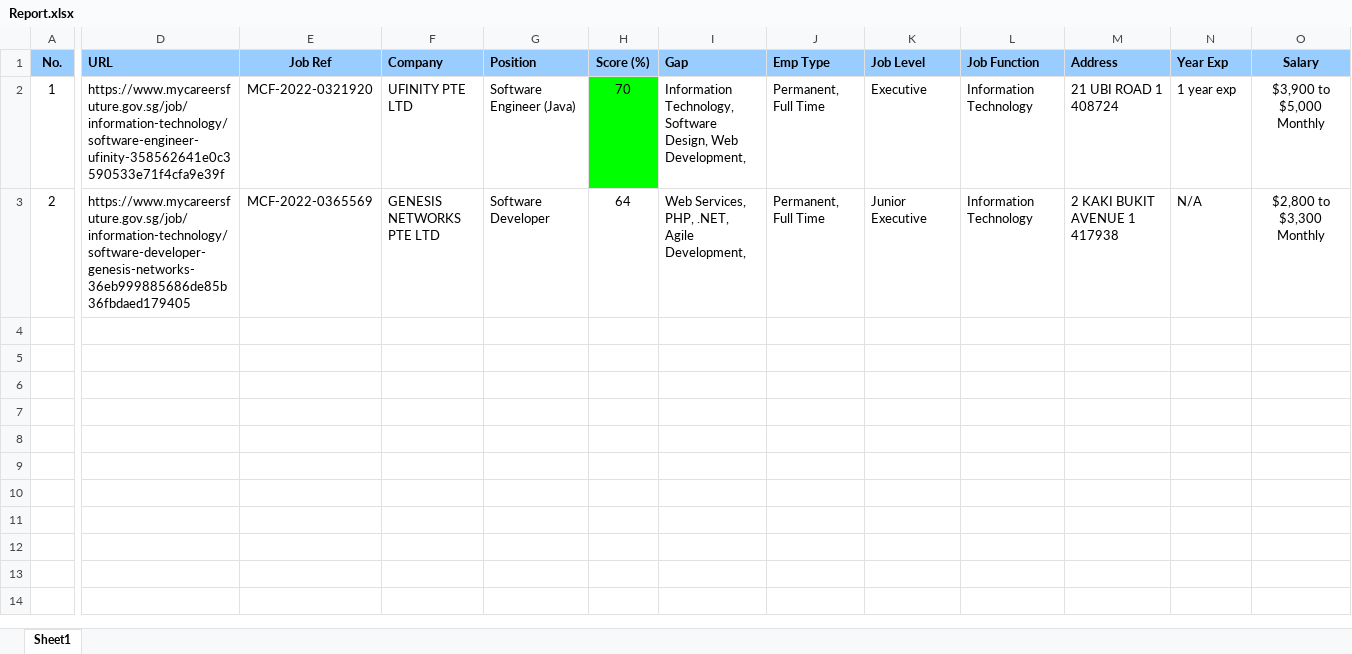
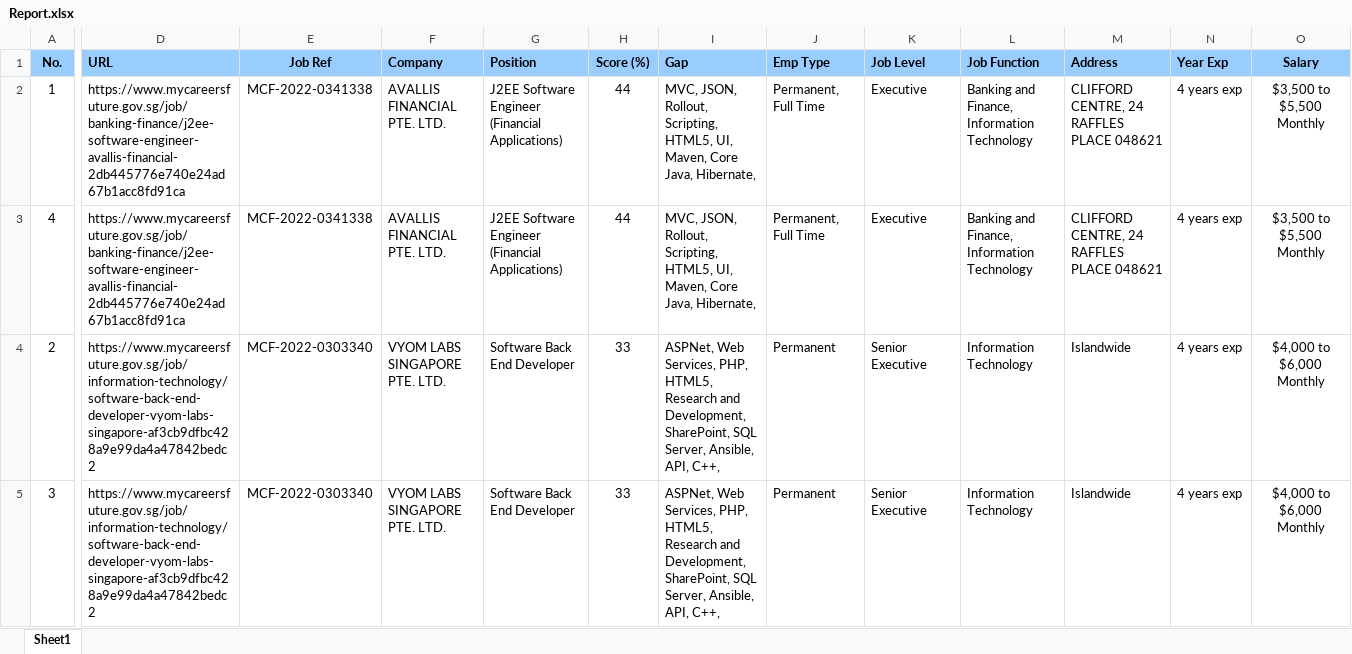
Before and after one commit to lambda100/sct9-diamond-proj2, an Excel workbook: output/Report.xlsx, sheet Sheet1, drawn as a sheet; only a part is shown, gaps mark what is left out; values as stored, in another font and other column widths than the file's, no borders; addresses are those after the commit; rows hold the shown columns only; the diff names each change by its address in the sheet, - before the commit and + after, or states it on an @@ line.

```diff
--- a/output/Report.xlsx (sheet Sheet1)
+++ b/output/Report.xlsx (sheet Sheet1)
-D2 (URL): https://www.mycareersfuture.gov.sg/job/information-technology/software-engineer-ufinity-358562641e0c3590533e71f4cfa9e39f
+D2 (URL): https://www.mycareersfuture.gov.sg/job/banking-finance/j2ee-software-engineer-avallis-financial-2db445776e740e24ad67b1acc8fd91ca
-E2 (Job Ref): MCF-2022-0321920
+E2 (Job Ref): MCF-2022-0341338
-F2 (Company): UFINITY PTE LTD
+F2 (Company): AVALLIS FINANCIAL PTE. LTD.
-G2 (Position): Software Engineer (Java)
+G2 (Position): J2EE Software Engineer (Financial Applications)
-H2 (Score (%)): 70
+H2 (Score (%)): 44
-H2 fill: #00FF00
+H2 fill: none
-I2 (Gap): Information Technology, Software Design, Web Development,
+I2 (Gap): MVC, JSON, Rollout, Scripting, HTML5, UI, Maven, Core Java, Hibernate,
-L2 (Job Function): Information Technology
+L2 (Job Function): Banking and Finance, Information Technology
-M2 (Address): 21 UBI ROAD 1 408724
+M2 (Address): CLIFFORD CENTRE, 24 RAFFLES PLACE 048621
-N2 (Year Exp): 1 year exp
+N2 (Year Exp): 4 years exp
-O2 (Salary): $3,900 to $5,000 Monthly
+O2 (Salary): $3,500 to $5,500 Monthly
+row 3: 4 | https://www.mycareersfuture.gov.sg/job/banking-finance/j2ee-software-engineer-avallis-financial-2db445776e740e24ad67b1acc8fd91ca | MCF-2022-0341338 | AVALLIS FINANCIAL PTE. LTD. | J2EE Software Engineer (Financial Applications) | 44 | MVC, JSON, Rollout, Scripting, HTML5, UI, Maven, Core Java, Hibernate, | Permanent, Full Time | Executive | Banking and Finance, Information Technology | CLIFFORD CENTRE, 24 RAFFLES PLACE 048621 | 4 years exp | $3,500 to $5,500 Monthly
-D4 (URL): https://www.mycareersfuture.gov.sg/job/information-technology/software-developer-genesis-networks-36eb999885686de85b36fbdaed179405
+D4 (URL): https://www.mycareersfuture.gov.sg/job/information-technology/software-back-end-developer-vyom-labs-singapore-af3cb9dfbc428a9e99da4a47842bedc2
-E4 (Job Ref): MCF-2022-0365569
+E4 (Job Ref): MCF-2022-0303340
-F4 (Company): GENESIS NETWORKS PTE LTD
+F4 (Company): VYOM LABS SINGAPORE PTE. LTD.
-G4 (Position): Software Developer
+G4 (Position): Software Back End Developer
-H4 (Score (%)): 64
+H4 (Score (%)): 33
-I4 (Gap): Web Services, PHP, .NET, Agile Development,
+I4 (Gap): ASPNet, Web Services, PHP, HTML5, Research and Development, SharePoint, SQL Server, Ansible, API, C++,
-J4 (Emp Type): Permanent, Full Time
+J4 (Emp Type): Permanent
-K4 (Job Level): Junior Executive
+K4 (Job Level): Senior Executive
-M4 (Address): 2 KAKI BUKIT AVENUE 1 417938
+M4 (Address): Islandwide
-N4 (Year Exp): N/A
+N4 (Year Exp): 4 years exp
-O4 (Salary): $2,800 to $3,300 Monthly
+O4 (Salary): $4,000 to $6,000 Monthly
+row 5: 3 | https://www.mycareersfuture.gov.sg/job/information-technology/software-back-end-developer-vyom-labs-singapore-af3cb9dfbc428a9e99da4a47842bedc2 | MCF-2022-0303340 | VYOM LABS SINGAPORE PTE. LTD. | Software Back End Developer | 33 | ASPNet, Web Services, PHP, HTML5, Research and Development, SharePoint, SQL Server, Ansible, API, C++, | Permanent | Senior Executive | Information Technology | Islandwide | 4 years exp | $4,000 to $6,000 Monthly
```
Also changed, not shown: input/Skillsets.xlsx, 8 other files.
